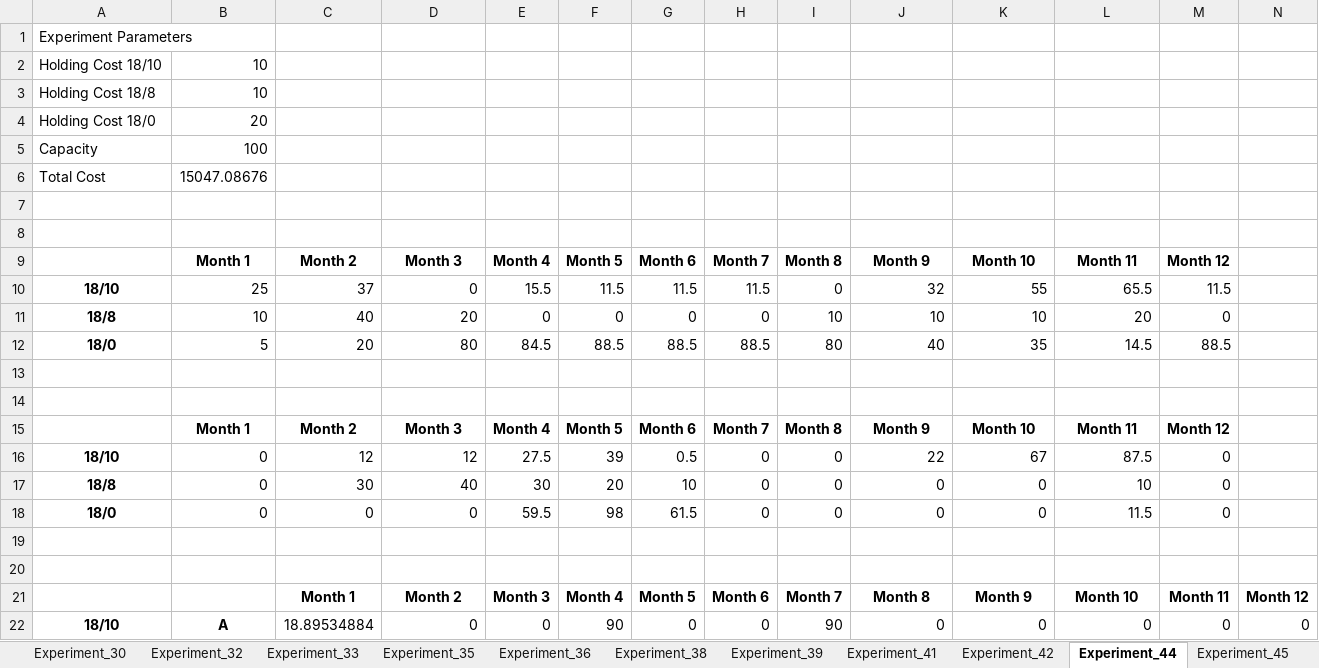
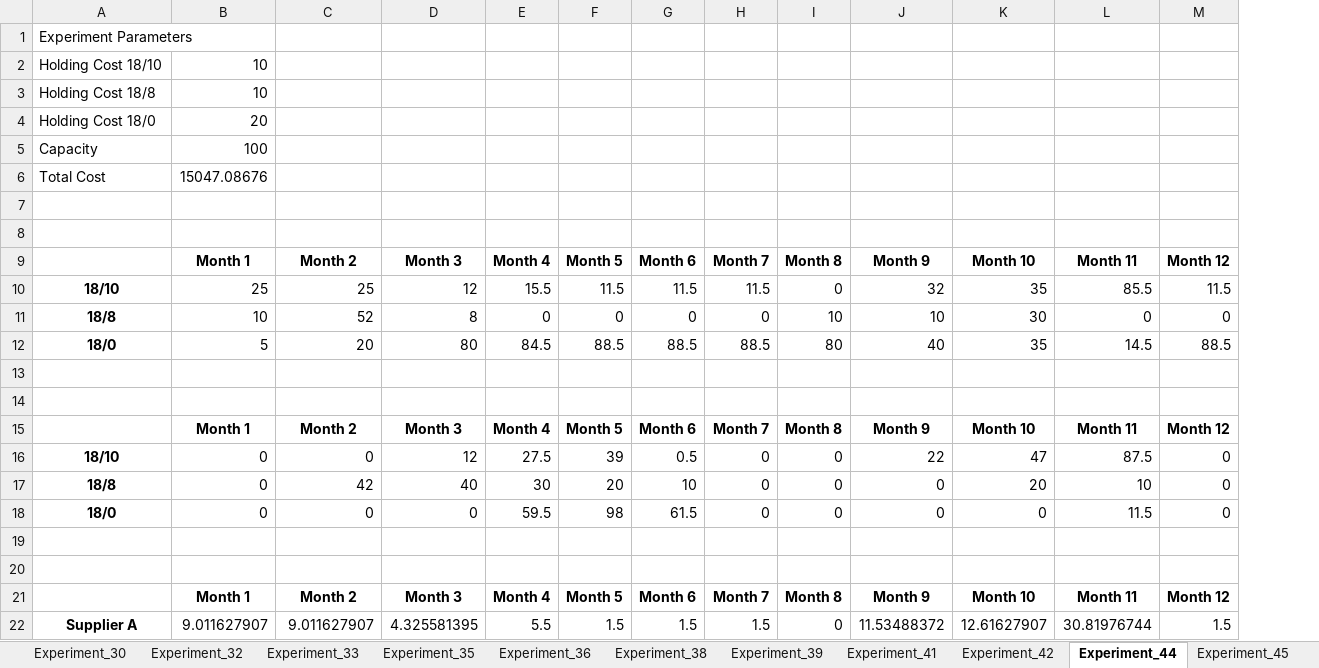
Before and after one commit to mengzi667/QML-assignment1, an Excel workbook: code/d_detailed_results.xlsx, sheet Experiment_44, drawn as a sheet; only a part is shown; values as stored, in another font and other column widths than the file's, no borders; removed rows and columns are numbered as before the commit, all else as after; the diff covers the shown part only; the diff names each change by its address in the sheet, - before the commit and + after, or states it on an @@ line.

```diff
--- a/code/d_detailed_results.xlsx (sheet Experiment_44)
+++ b/code/d_detailed_results.xlsx (sheet Experiment_44)
-column M, rows 9-21: Month 12 | 11.5 | 0 | 88.5 |  |  | Month 12 | 0 | 0 | 0 |  |  | Month 11
-M9: (empty)
+M9: Month 12
-C10: 37
+C10: 25
-D10: 0
+D10: 12
-K10: 55
+K10: 35
-L10: 65.5
+L10: 85.5
-M10: (empty)
+M10: 11.5
-C11: 40
+C11: 52
-D11: 20
+D11: 8
-K11: 10
+K11: 30
-L11: 20
+L11: 0
-M11: (empty)
+M11: 0
-M12: (empty)
+M12: 88.5
-M15: (empty)
+M15: Month 12
-C16: 12
+C16: 0
-K16: 67
+K16: 47
-M16:M18: (empty)
+M16:M18: 0
-C17: 30
+C17: 42
-K17: 0
+K17: 20
-B21: (empty)
+B21: Month 1
-C21: Month 1
+C21: Month 2
-D21: Month 2
+D21: Month 3
-E21: Month 3
+E21: Month 4
-F21: Month 4
+F21: Month 5
-G21: Month 5
+G21: Month 6
-H21: Month 6
+H21: Month 7
-I21: Month 7
+I21: Month 8
-J21: Month 8
+J21: Month 9
-K21: Month 9
+K21: Month 10
-L21: Month 10
+L21: Month 11
-row 22: 18/10 | A | 18.89534884 | 0 | 0 | 90 | 0 | 0 | 90 | 0 | 0 | 0 | 0 | 0
+row 22: Supplier A | 9.011627907 | 9.011627907 | 4.325581395 | 5.5 | 1.5 | 1.5 | 1.5 | 0 | 11.53488372 | 12.61627907 | 30.81976744 | 1.5
```
Also changed, not shown: 11 added rows, 5 removed rows, 46 edited cells, cell formats and merged cells elsewhere in this sheet, sheet Experiment_14, sheet Experiment_17, sheet Experiment_23, sheet Experiment_26, sheet Experiment_53, sheet Experiment_29, 47 more sheets, code/summary_output.xlsx, 3 other files.
